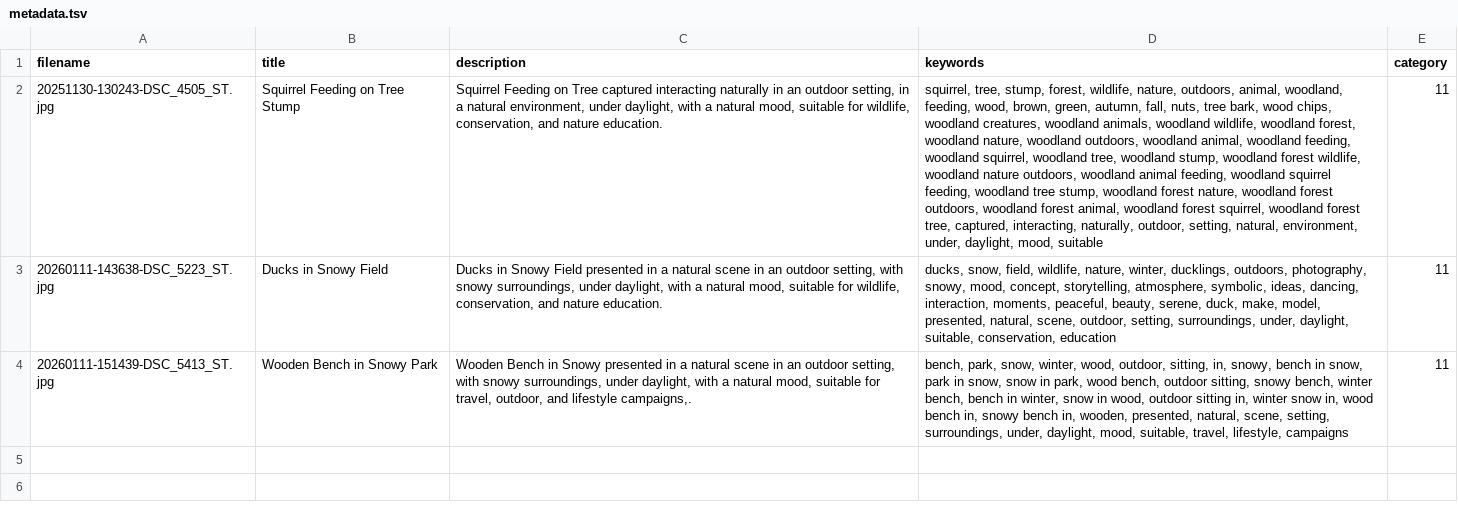
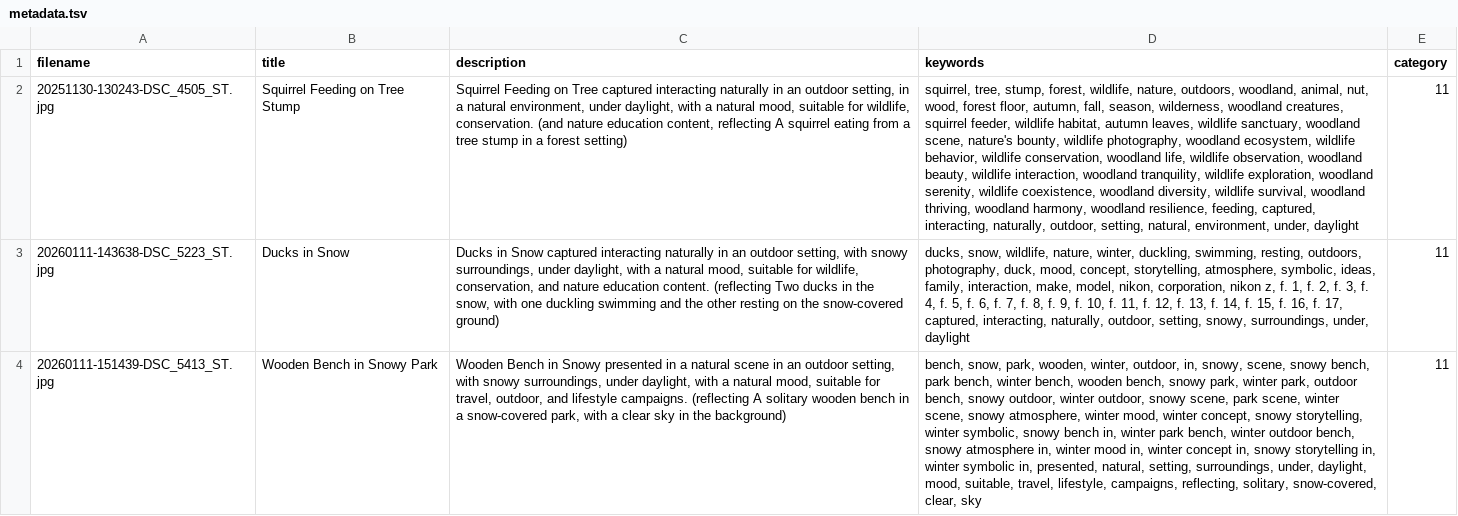
Before and after one commit to gerzen/fotoword, a TSV file: testpics/out/metadata.tsv, drawn as a sheet; the diff names each change by its address in the sheet, - before the commit and + after, or states it on an @@ line.

Commit message:
Refactor metadata handling and description formatting
- Added `split_description_variants` for handling description length constraints and splitting.
- Implemented `short_description_for_export` for concise exports to Adobe and Dreamstime.
- Updated CSV and TSV metadata outputs to include enhanced descriptions.
- Modified `README.md` to clarify description length handling and export formats.

```diff
--- a/testpics/out/metadata.tsv
+++ b/testpics/out/metadata.tsv
-C2 (description): …for wildlife, conservation, and nature education.
+C2 (description): …for wildlife, conservation. (and nature education content, reflecting A squirrel eating from a tree stump in a forest setting)
-D2 (keywords): …nature, outdoors, animal, woodland, feeding, wood, brown, green, autumn, fall, nuts, tree bark, wood chips, woodland creatures, woodland animals, woodland wildlife, woodland forest, woodland nature, woodland outdoors, woodland animal, woodland feeding, woodland squirrel, woodland tree, woodland stump, woodland forest wildlife, woodland nature outdoors, woodland animal feeding, woodland squirrel feeding, woodland tree stump, woodland forest nature, woodland forest outdoors, woodland forest animal, woodland forest squirrel, woodland forest tree, captured, interacting, naturally, outdoor, setting, natural, environment, under, daylight, mood, suitable
+D2 (keywords): …nature, outdoors, woodland, animal, nut, wood, forest floor, autumn, fall, season, wilderness, woodland creatures, squirrel feeder, wildlife habitat, autumn leaves, wildlife sanctuary, woodland scene, nature's bounty, wildlife photography, woodland ecosystem, wildlife behavior, wildlife conservation, woodland life, wildlife observation, woodland beauty, wildlife interaction, woodland tranquility, wildlife exploration, woodland serenity, wildlife coexistence, woodland diversity, wildlife survival, woodland thriving, woodland harmony, woodland resilience, feeding, captured, interacting, naturally, outdoor, setting, natural, environment, under, daylight
-B3 (title): Ducks in Snowy Field
+B3 (title): Ducks in Snow
-C3 (description): Ducks in Snowy Field presented in a natural scene in an outdoor setting, with snowy surroundings, under daylight, with a natural mood, suitable for wildlife, conservation, and nature education.
+C3 (description): Ducks in Snow captured interacting naturally in an outdoor setting, with snowy surroundings, under daylight, with a natural mood, suitable for wildlife, conservation, and nature education content. (reflecting Two ducks in the snow, with one duckling swimming and the other resting on the snow-covered ground)
-D3 (keywords): ducks, snow, field, wildlife, nature, winter, ducklings, outdoors, photography, snowy, mood, concept, storytelling, atmosphere, symbolic, ideas, dancing, interaction, moments, peaceful, beauty, serene, duck, make, model, presented, natural, scene, outdoor, setting, surroundings, under, daylight, suitable, conservation, education
+D3 (keywords): ducks, snow, wildlife, nature, winter, duckling, swimming, resting, outdoors, photography, duck, mood, concept, storytelling, atmosphere, symbolic, ideas, family, interaction, make, model, nikon, corporation, nikon z, f. 1, f. 2, f. 3, f. 4, f. 5, f. 6, f. 7, f. 8, f. 9, f. 10, f. 11, f. 12, f. 13, f. 14, f. 15, f. 16, f. 17, captured, interacting, naturally, outdoor, setting, snowy, surroundings, under, daylight
-C4 (description): …and lifestyle campaigns,.
+C4 (description): …and lifestyle campaigns. (reflecting A solitary wooden bench in a snow-covered park, with a clear sky in the background)
-D4 (keywords): bench, park, snow, winter, wood, outdoor, sitting, in, snowy, bench in snow, park in snow, snow in park, wood bench, outdoor sitting, snowy bench, winter bench, bench in winter, snow in wood, outdoor sitting in, winter snow in, wood bench in, snowy bench in, wooden, presented, natural, scene, setting, surroundings, under, daylight, mood, suitable, travel, lifestyle, campaigns
+D4 (keywords): bench, snow, park, wooden, winter, outdoor, in, snowy, scene, snowy bench, park bench, winter bench, wooden bench, snowy park, winter park, outdoor bench, snowy outdoor, winter outdoor, snowy scene, park scene, winter scene, snowy atmosphere, winter mood, winter concept, snowy storytelling, winter symbolic, snowy bench in, winter park bench, winter outdoor bench, snowy atmosphere in, winter mood in, winter concept in, snowy storytelling in, winter symbolic in, presented, natural, setting, surroundings, under, daylight, mood, suitable, travel, lifestyle, campaigns, reflecting, solitary, snow-covered, clear, sky
```
Also changed, not shown: testpics/out/adobe.csv, testpics/out/dreamstime.csv, 3 other files.
